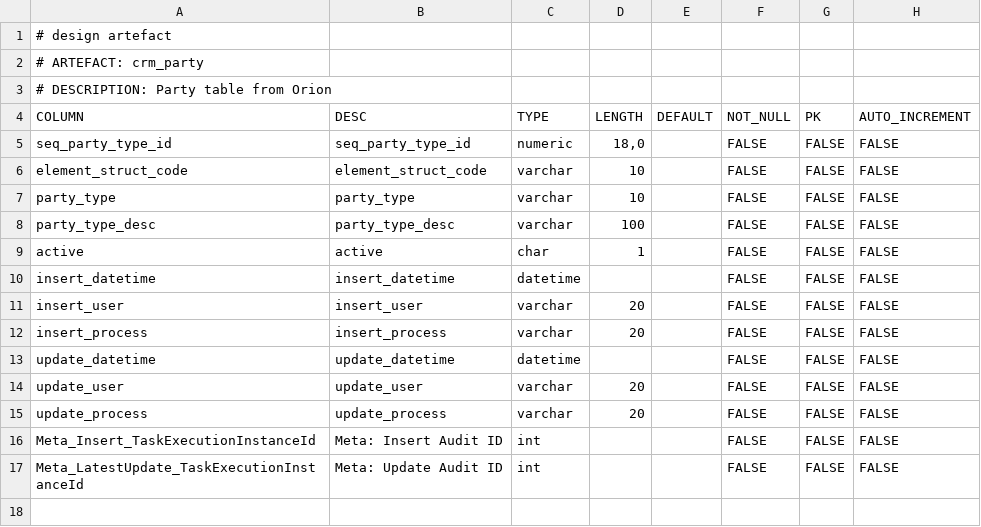
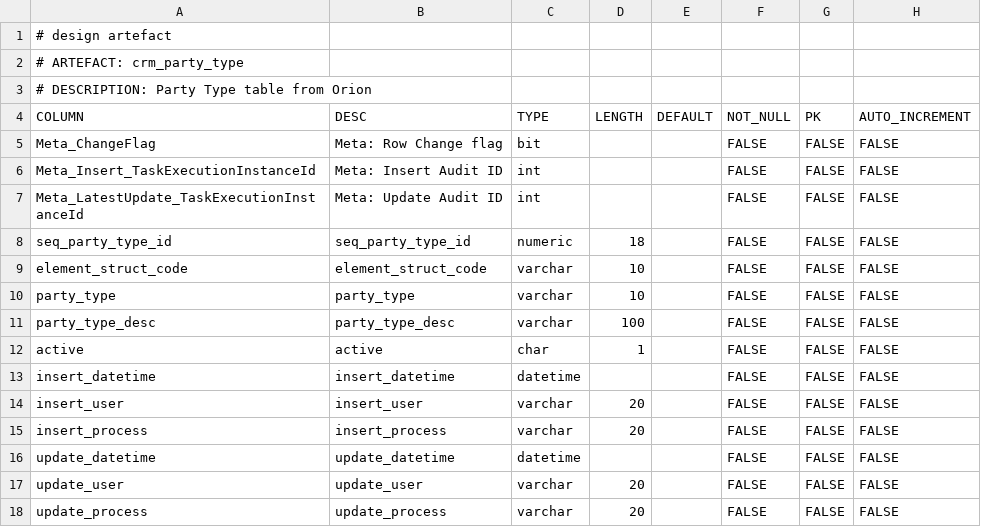
Before and after one commit to melvinwi/EDWCI, a TSV file: staging/crm_party_type.tsv, drawn as a sheet.

```diff
--- a/staging/crm_party_type.tsv
+++ b/staging/crm_party_type.tsv
@@ -1,6 +1,9 @@
 # design artefact							
-# ARTEFACT: crm_party							
-# DESCRIPTION: Party table from Orion							
+# ARTEFACT: crm_party_type							
+# DESCRIPTION: Party Type table from Orion							
 COLUMN	DESC	TYPE	LENGTH	DEFAULT	NOT_NULL	PK	AUTO_INCREMENT
-seq_party_type_id	seq_party_type_id	numeric	"18,0"		FALSE	FALSE	FALSE
+Meta_ChangeFlag	Meta: Row Change flag	bit			FALSE	FALSE	FALSE
+Meta_Insert_TaskExecutionInstanceId	Meta: Insert Audit ID	int			FALSE	FALSE	FALSE
+Meta_LatestUpdate_TaskExecutionInstanceId	Meta: Update Audit ID	int			FALSE	FALSE	FALSE
+seq_party_type_id	seq_party_type_id	numeric	18		FALSE	FALSE	FALSE
 element_struct_code	element_struct_code	varchar	10		FALSE	FALSE	FALSE
@@ -15,3 +18 @@ update_user	update_user	varchar	20		FALSE	FALSE	FALSE
 update_process	update_process	varchar	20		FALSE	FALSE	FALSE
-Meta_Insert_TaskExecutionInstanceId	Meta: Insert Audit ID	int			FALSE	FALSE	FALSE
-Meta_LatestUpdate_TaskExecutionInstanceId	Meta: Update Audit ID	int			FALSE	FALSE	FALSE
```
Also changed, not shown: datastore/FactTransaction.tsv, transformations/TRANSFORM_FactTransaction_Adjustment.tsv, 4 other files.
